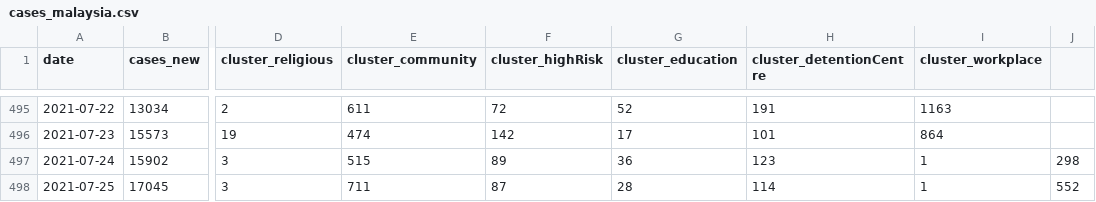
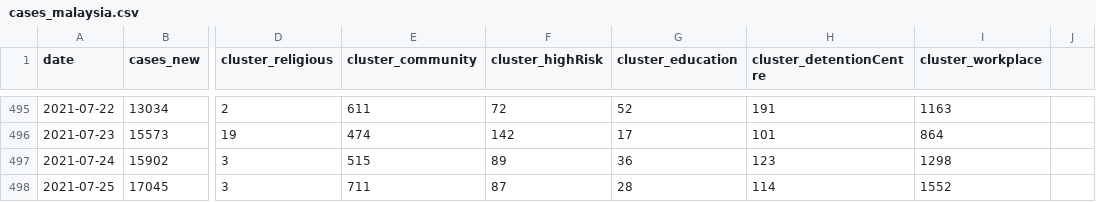
Before and after one commit to easternspear/covid19-public, a CSV file: epidemic/cases_malaysia.csv, drawn as a sheet; only a part is shown, gaps mark what is left out; the diff names each change by its address in the sheet, - before the commit and + after, or states it on an @@ line.

Commit message:
Update cases_malaysia.csv

```diff
--- a/epidemic/cases_malaysia.csv
+++ b/epidemic/cases_malaysia.csv
-I497 (cluster_workplace): 1
+I497 (cluster_workplace): 1298
-J497: 298
+J497: (empty)
-I498 (cluster_workplace): 1
+I498 (cluster_workplace): 1552
-J498: 552
+J498: (empty)
```
